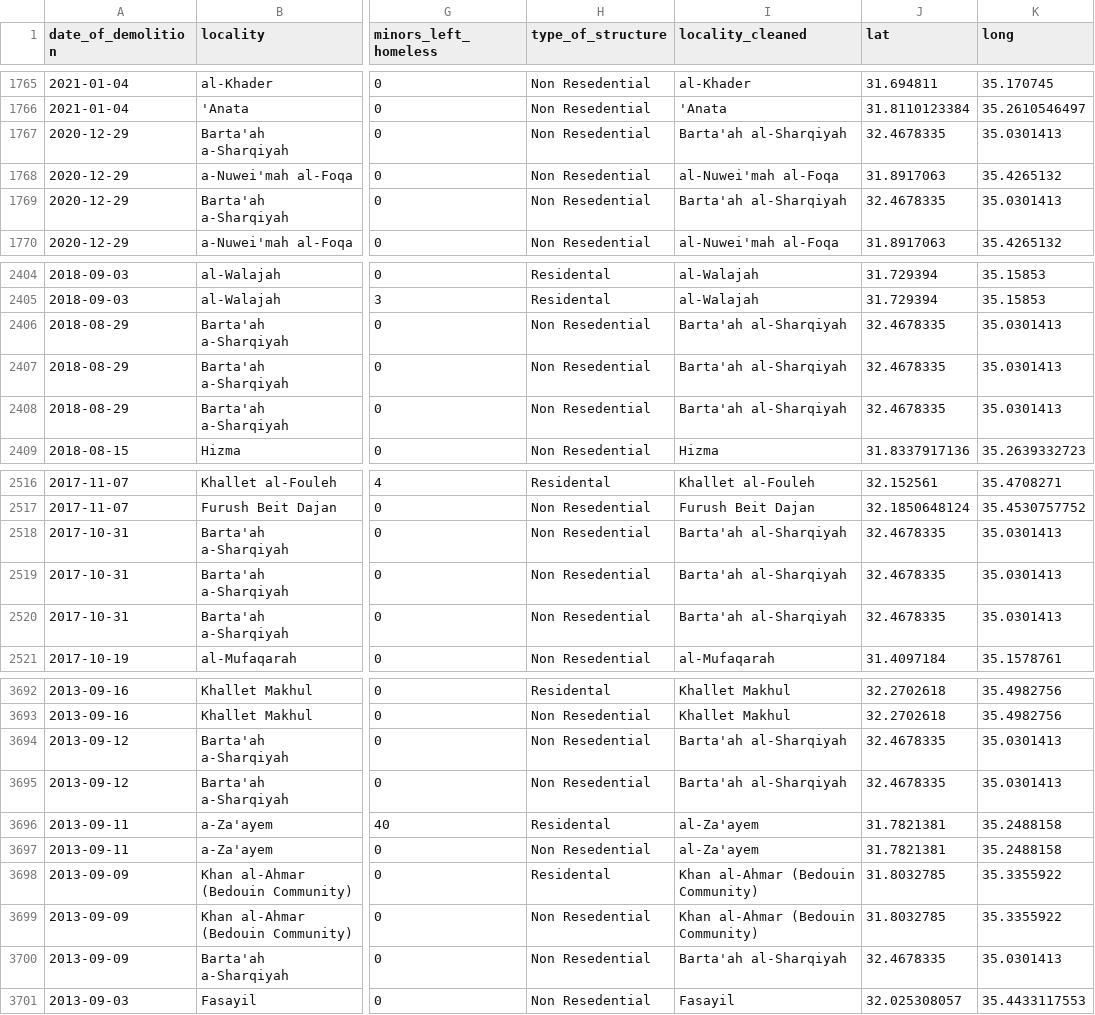
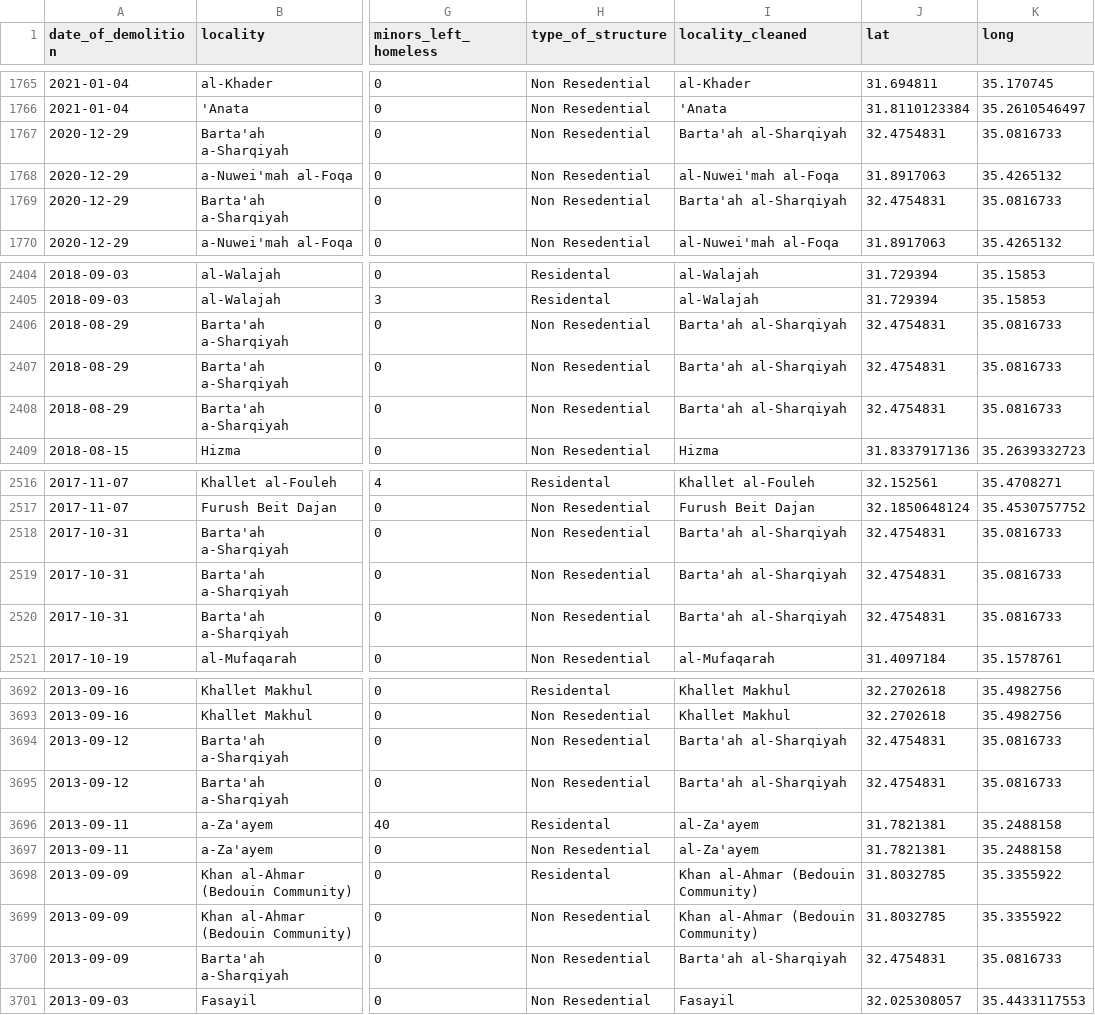
Before and after one commit to m-cahana/west_bank_demolitions, a CSV file: data/processed/demolitions.csv, drawn as a sheet; only a part is shown, gaps mark what is left out; the diff covers the shown part only; the diff names each change by its address in the sheet, - before the commit and + after, or states it on an @@ line.

```diff
--- a/data/processed/demolitions.csv
+++ b/data/processed/demolitions.csv
-J1767 (lat): 32.4678335
+J1767 (lat): 32.4754831
-K1767 (long): 35.0301413
+K1767 (long): 35.0816733
-J1769 (lat): 32.4678335
+J1769 (lat): 32.4754831
-K1769 (long): 35.0301413
+K1769 (long): 35.0816733
-J2406:J2408 (lat): 32.4678335
+J2406:J2408 (lat): 32.4754831
-K2406:K2408 (long): 35.0301413
+K2406:K2408 (long): 35.0816733
-J2518:J2520 (lat): 32.4678335
+J2518:J2520 (lat): 32.4754831
-K2518:K2520 (long): 35.0301413
+K2518:K2520 (long): 35.0816733
-J3694:J3695 (lat): 32.4678335
+J3694:J3695 (lat): 32.4754831
-K3694:K3695 (long): 35.0301413
+K3694:K3695 (long): 35.0816733
-J3700 (lat): 32.4678335
+J3700 (lat): 32.4754831
-K3700 (long): 35.0301413
+K3700 (long): 35.0816733
```
Also changed, not shown: 46 edited cells elsewhere in this file, 2 other files.
